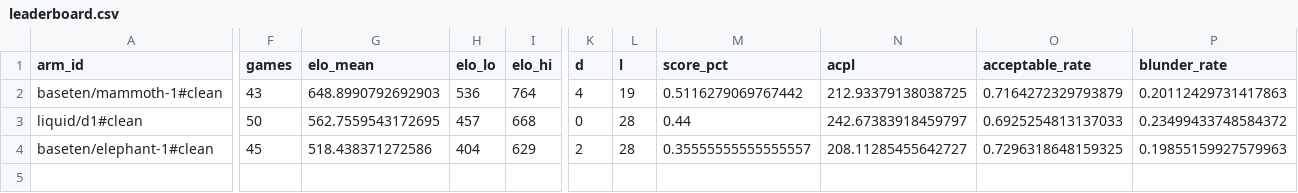
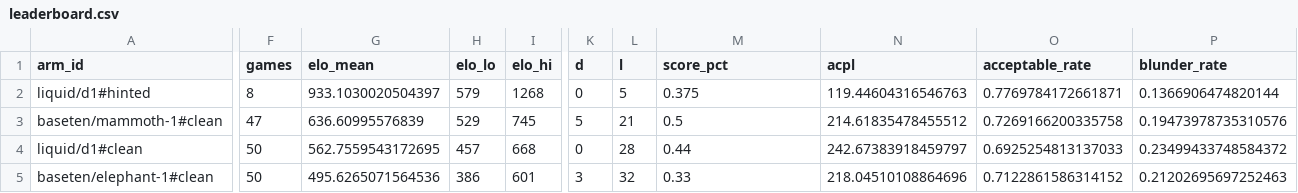
Before and after one commit to AutumnsGrove/ChessDecide, a CSV file: docs/build/reports/bench-spread-v1-20261030-2233/leaderboard.csv, drawn as a sheet; only a part is shown, gaps mark what is left out; addresses are those after the commit; rows hold the shown columns only; the diff covers the shown part only; the diff names each change by its address in the sheet, - before the commit and + after, or states it on an @@ line.

Commit message:
Record bench cell 1 baseten/elephant-1#clean

```diff
--- a/docs/build/reports/bench-spread-v1-20261030-2233/leaderboard.csv
+++ b/docs/build/reports/bench-spread-v1-20261030-2233/leaderboard.csv
+row 2: liquid/d1#hinted | 8 | 933.1030020504397 | 579 | 1268 | 0 | 5 | 0.375 | 119.44604316546763 | 0.7769784172661871 | 0.1366906474820144
-F3 (games): 43
+F3 (games): 47
-G3 (elo_mean): 648.8990792692903
+G3 (elo_mean): 636.60995576839
-H3 (elo_lo): 536
+H3 (elo_lo): 529
-I3 (elo_hi): 764
+I3 (elo_hi): 745
-K3 (d): 4
+K3 (d): 5
-L3 (l): 19
+L3 (l): 21
-M3 (score_pct): 0.5116279069767442
+M3 (score_pct): 0.5
-N3 (acpl): 212.93379138038725
+N3 (acpl): 214.61835478455512
-O3 (acceptable_rate): 0.7164272329793879
+O3 (acceptable_rate): 0.7269166200335758
-P3 (blunder_rate): 0.20112429731417863
+P3 (blunder_rate): 0.19473978735310576
-F5 (games): 45
+F5 (games): 50
-G5 (elo_mean): 518.438371272586
+G5 (elo_mean): 495.6265071564536
-H5 (elo_lo): 404
+H5 (elo_lo): 386
-I5 (elo_hi): 629
+I5 (elo_hi): 601
-K5 (d): 2
+K5 (d): 3
-L5 (l): 28
+L5 (l): 32
-M5 (score_pct): 0.35555555555555557
+M5 (score_pct): 0.33
-N5 (acpl): 208.11285455642727
+N5 (acpl): 218.04510108864696
-O5 (acceptable_rate): 0.7296318648159325
+O5 (acceptable_rate): 0.7122861586314152
-P5 (blunder_rate): 0.19855159927579963
+P5 (blunder_rate): 0.21202695697252463
```
Also changed, not shown: 4 edited cells elsewhere in this file, 12 other files.
